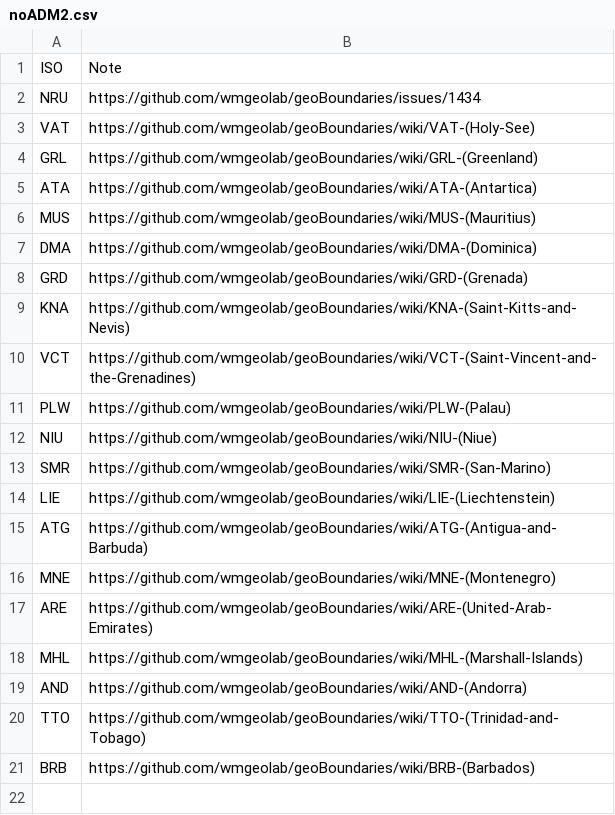
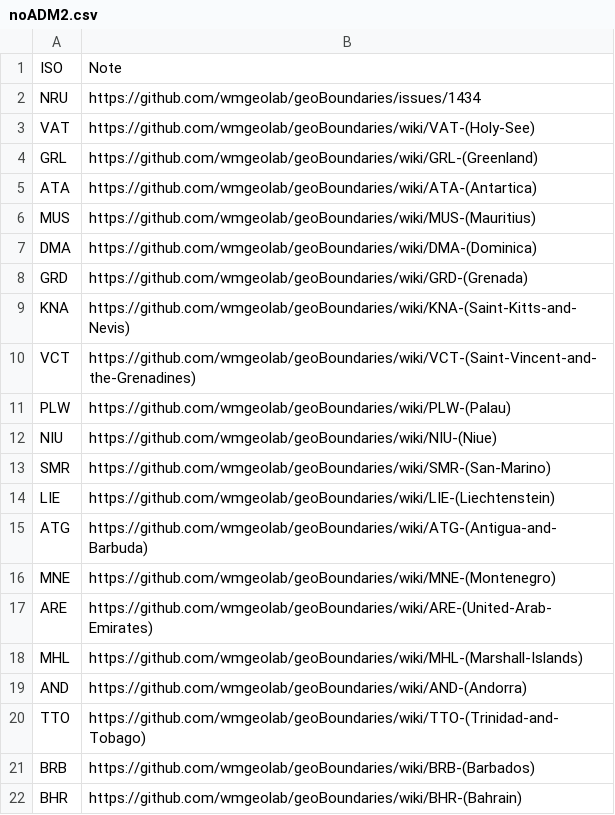
Before and after one commit to wmgeolab/geoBoundaryBot, a CSV file: dta/noADM2.csv, drawn as a sheet.

Commit message:
Update noADM2.csv

```diff
--- a/dta/noADM2.csv
+++ b/dta/noADM2.csv
@@ -21 +21,2 @@ TTO, https://github.com/wmgeolab/geoBoundaries/wiki/TTO-(Trinidad-and-Tobago)
 BRB, https://github.com/wmgeolab/geoBoundaries/wiki/BRB-(Barbados)
+BHR, https://github.com/wmgeolab/geoBoundaries/wiki/BHR-(Bahrain)
```
